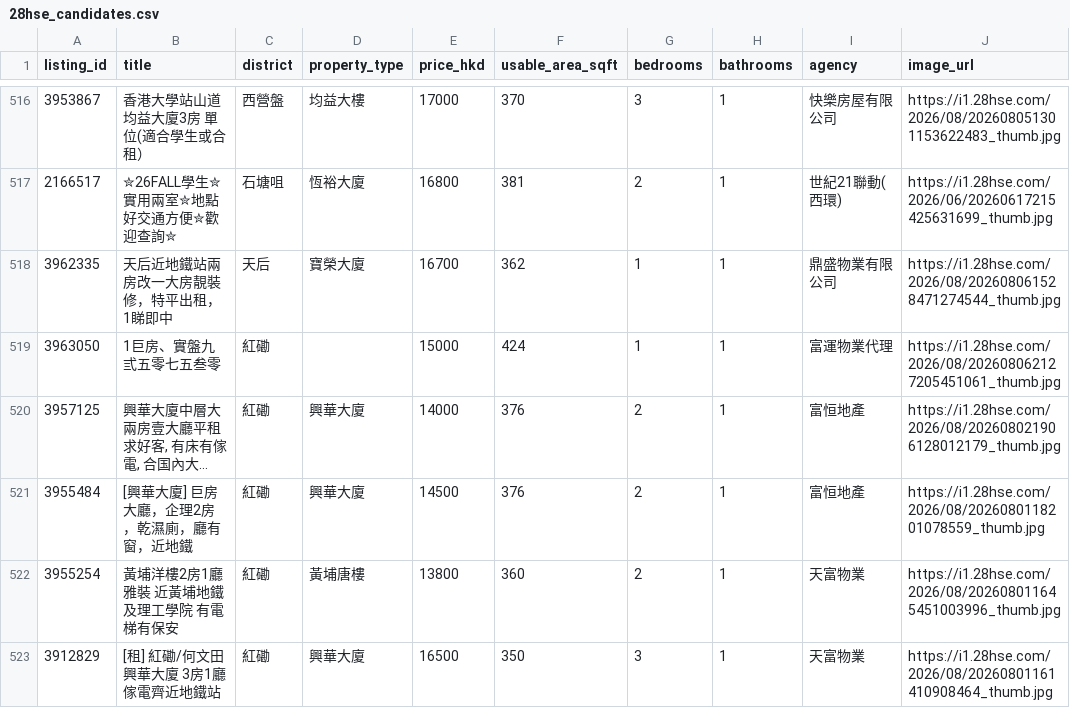
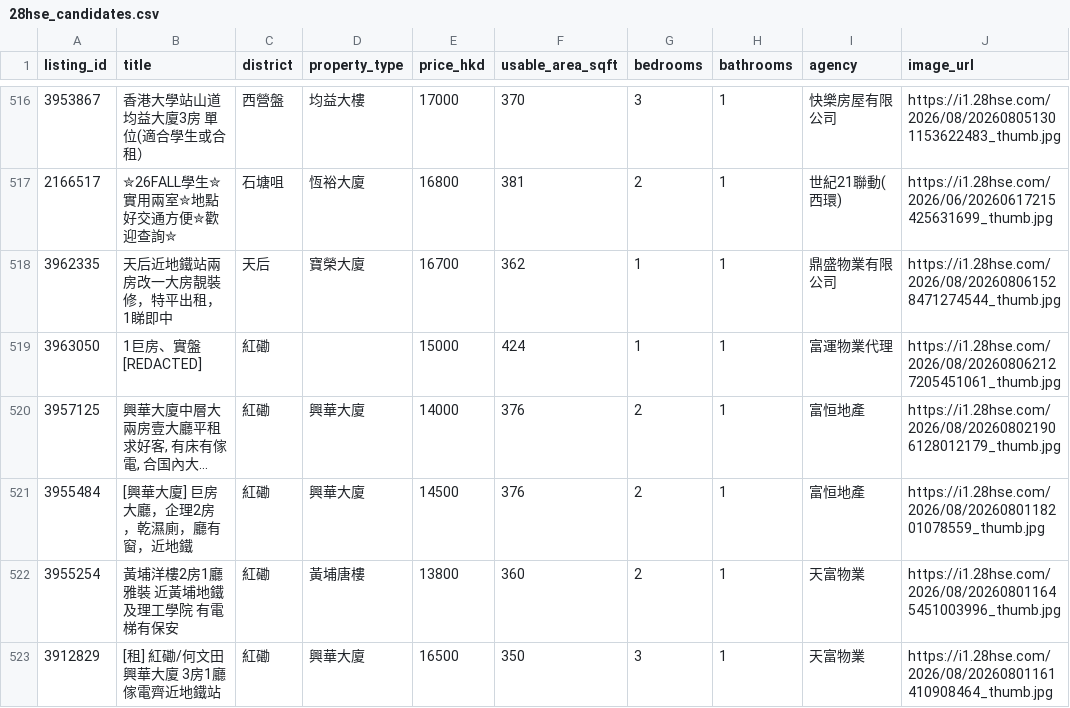
Before and after one commit to chapmanjacobd/28hse, a CSV file: data/28hse_candidates.csv, drawn as a sheet; only a part is shown, gaps mark what is left out; long unchanged cells end in …; the diff names each change by its address in the sheet, - before the commit and + after, or states it on an @@ line.

```diff
--- a/data/28hse_candidates.csv
+++ b/data/28hse_candidates.csv
-B519 (title): 1巨房、實盤九弎五零七五叁零
+B519 (title): 1巨房、實盤[REDACTED]
```
Also changed, not shown: data/28hse_enriched.csv, data/28hse_rentals.csv, 2 other files.
